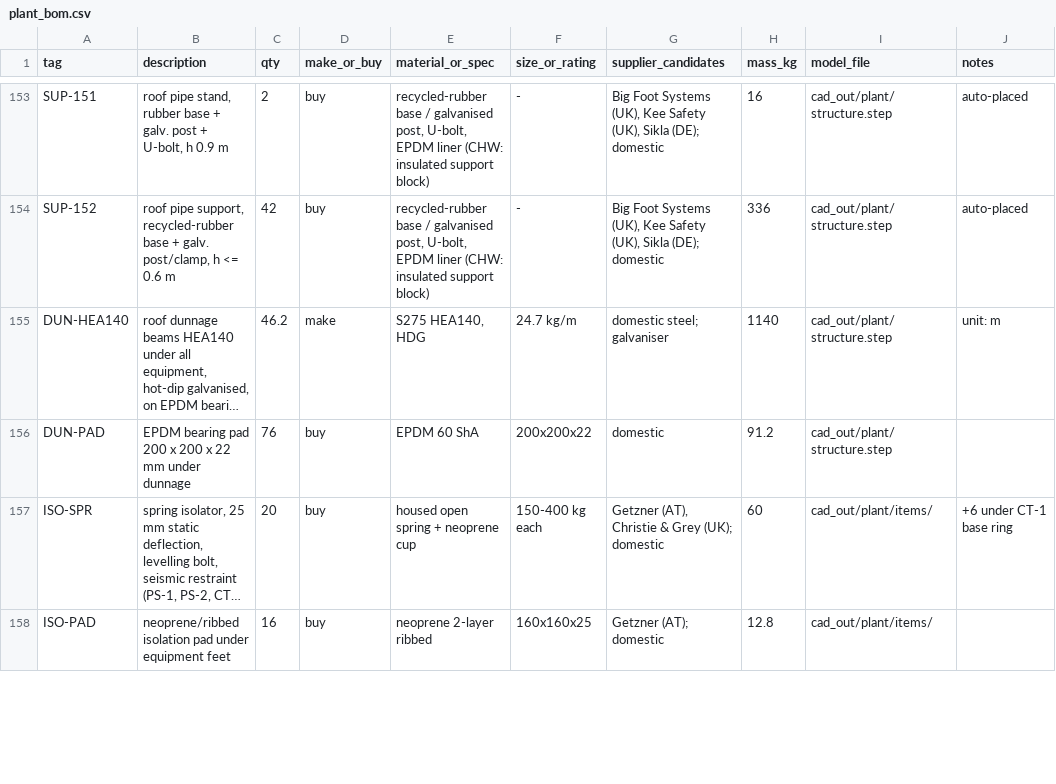
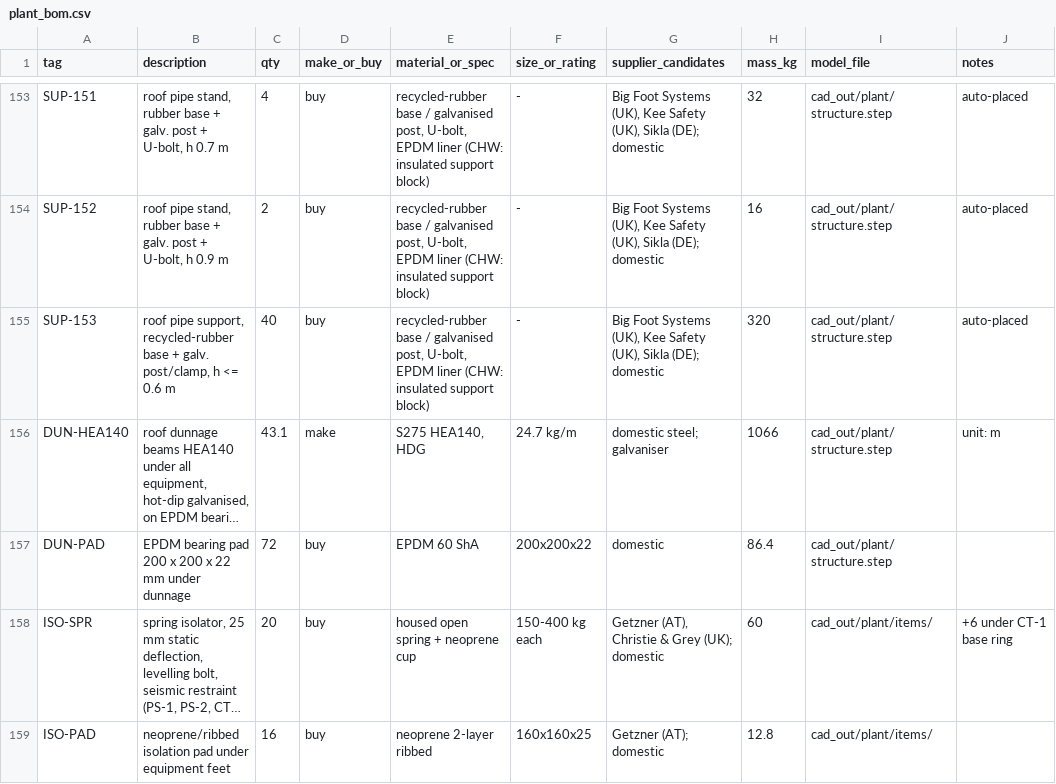
Before and after one commit to ahmadreza221/aurora-cchp, a CSV file: docs/bom/plant_bom.csv, drawn as a sheet; only a part is shown, gaps mark what is left out; long unchanged cells end in …; addresses are those after the commit; the diff covers the shown part only; the diff names each change by its address in the sheet, - before the commit and + after, or states it on an @@ line.

```diff
--- a/docs/bom/plant_bom.csv
+++ b/docs/bom/plant_bom.csv
-B153 (description): …U-bolt, h 0.9 m
+B153 (description): …U-bolt, h 0.7 m
-C153 (qty): 2
+C153 (qty): 4
-H153 (mass_kg): 16
+H153 (mass_kg): 32
-B154 (description): roof pipe support, recycled-rubber base + galv. post/clamp, h <= 0.6 m
+B154 (description): roof pipe stand, rubber base + galv. post + U-bolt, h 0.9 m
-C154 (qty): 42
+C154 (qty): 2
-H154 (mass_kg): 336
+H154 (mass_kg): 16
+row 155: SUP-153 | roof pipe support, recycled-rubber base + galv. post/clamp, h <= 0.6 m | 40 | buy | recycled-rubber base / galvanised post, U-bolt, EPDM liner (CHW: insulated support block) | - | Big Foot Systems (UK), Kee Safety (UK), Sikla (DE); domestic | 320 | cad_out/plant/structure.step | auto-placed
-C156 (qty): 46.2
+C156 (qty): 43.1
-H156 (mass_kg): 1140
+H156 (mass_kg): 1066
-C157 (qty): 76
+C157 (qty): 72
-H157 (mass_kg): 91.2
+H157 (mass_kg): 86.4
```
Also changed, not shown: 2 added rows, 2 removed rows and 67 edited cells elsewhere in this file, 3 other files.
